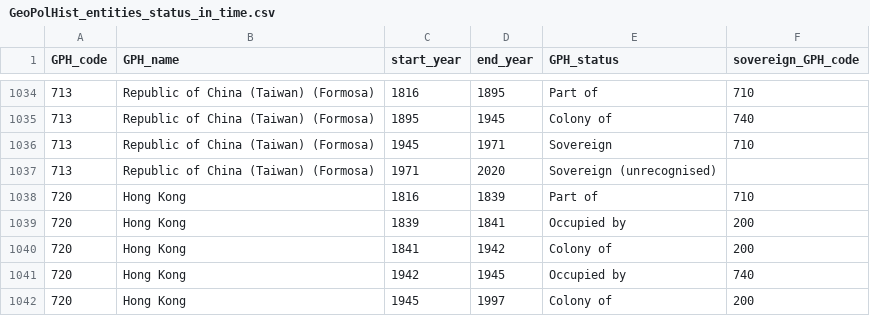
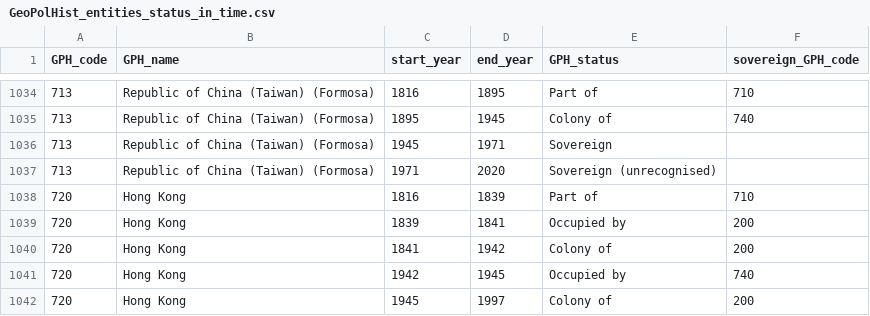
Before and after one commit to medialab/GeoPolHist, a CSV file: data/GeoPolHist_entities_status_in_time.csv, drawn as a sheet; only a part is shown, gaps mark what is left out.

Commit message:
sovereign don't have sovereign_GPH_code

```diff
--- a/data/GeoPolHist_entities_status_in_time.csv
+++ b/data/GeoPolHist_entities_status_in_time.csv
@@ -1035,3 +1035,3 @@ GPH_code,GPH_name,start_year,end_year,GPH_status,sovereign_GPH_code
 713,Republic of China (Taiwan) (Formosa),1895,1945,Colony of,740
-713,Republic of China (Taiwan) (Formosa),1945,1971,Sovereign,710
+713,Republic of China (Taiwan) (Formosa),1945,1971,Sovereign,
 713,Republic of China (Taiwan) (Formosa),1971,2020,Sovereign (unrecognised),
```
